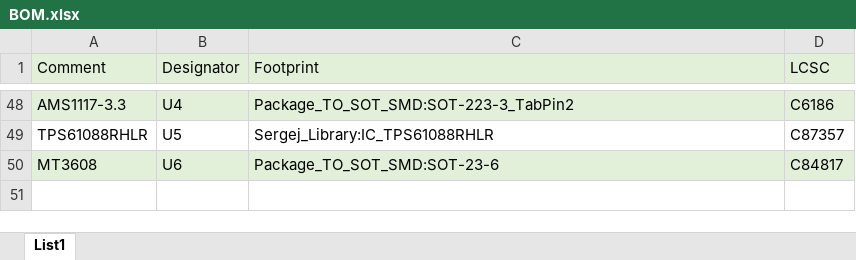
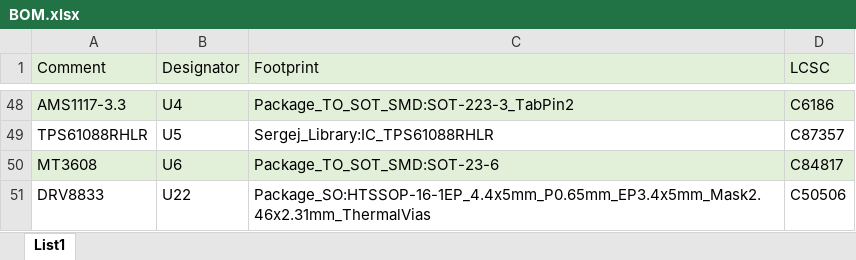
Before and after one commit to Vedatori/TrackJet, an Excel workbook: Hardware/TrackJet_H01/BOM.xlsx, sheet List1, drawn as a sheet; only a part is shown, gaps mark what is left out; values as stored, in another font and other column widths than the file's, no borders; the diff names each change by its address in the sheet, - before the commit and + after, or states it on an @@ line.

```diff
--- a/Hardware/TrackJet_H01/BOM.xlsx (sheet List1)
+++ b/Hardware/TrackJet_H01/BOM.xlsx (sheet List1)
+row 51: DRV8833 | U22 | Package_SO:HTSSOP-16-1EP_4.4x5mm_P0.65mm_EP3.4x5mm_Mask2.46x2.31mm_ThermalVias | C50506
```
Also changed, not shown: 1 other file.
